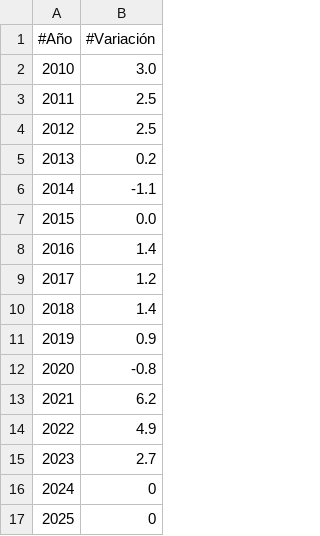
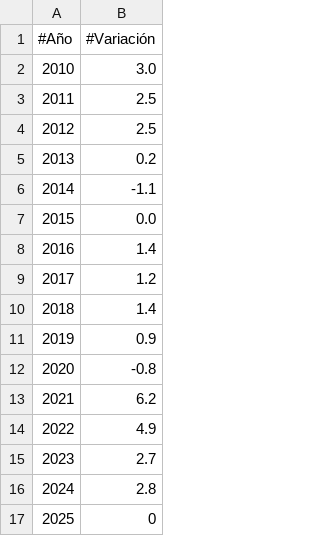
Before and after one commit to civio/presupuesto-madrid, a CSV file: data/inflacion.csv, drawn as a sheet.

Commit message:
Update inflation data
Change performed on the admin console.

```diff
--- a/data/inflacion.csv
+++ b/data/inflacion.csv
@@ -15,3 +15,3 @@
 "2023","2.7"
-"2024","0"
+"2024","2.8"
 "2025","0"
```
